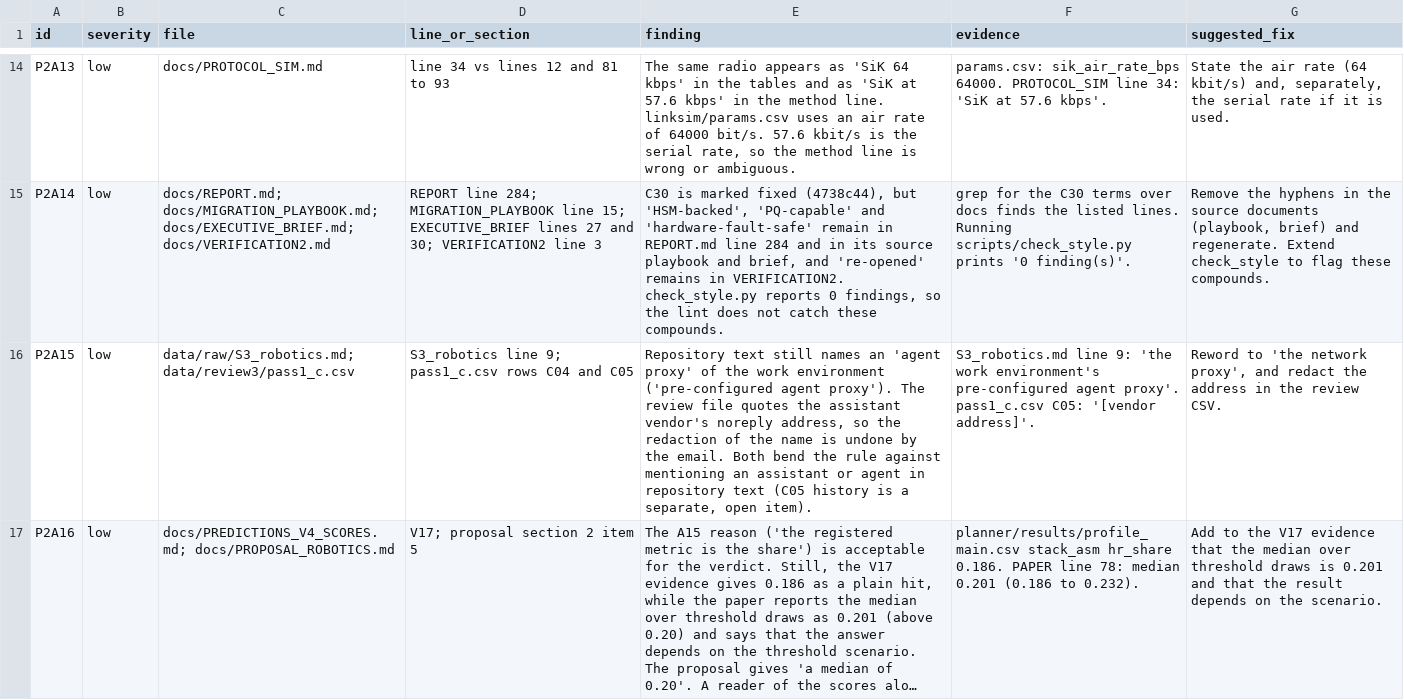
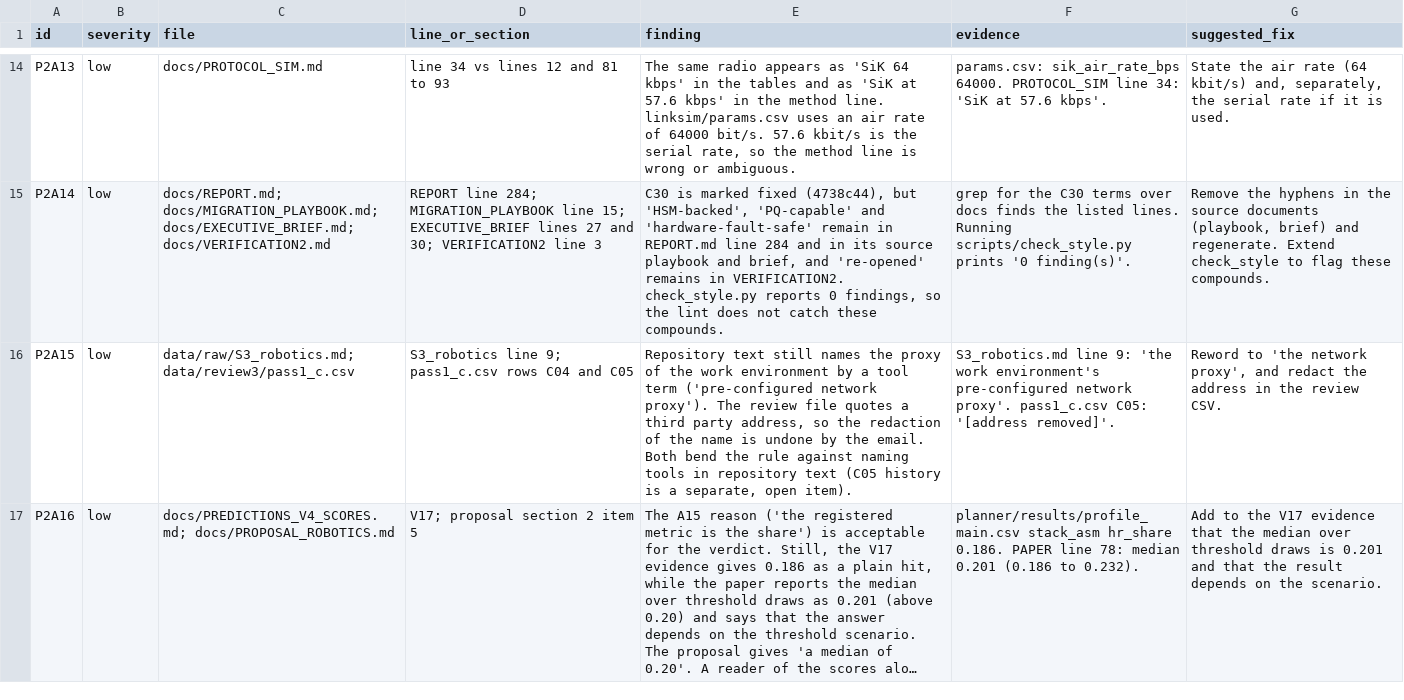
Before and after one commit to hudasol/post-quantum-security, a CSV file: data/review3/pass2_a.csv, drawn as a sheet; only a part is shown, gaps mark what is left out; long unchanged cells end in …; the diff names each change by its address in the sheet, - before the commit and + after, or states it on an @@ line.

```diff
--- a/data/review3/pass2_a.csv
+++ b/data/review3/pass2_a.csv
-E16 (finding): …still names an 'agent proxy' of the work environment ('pre-configured agent proxy'). The review file quotes the assistant vendor's noreply address, so the redaction of the name is undone by the email. Both bend the rule against mentioning an assistant or agent in repository…
+E16 (finding): …still names the proxy of the work environment by a tool term ('pre-configured network proxy'). The review file quotes a third party address, so the redaction of the name is undone by the email. Both bend the rule against naming tools in repository…
-F16 (evidence): …environment's pre-configured agent proxy'. pass1_c.csv C05: '[vendor address]'.
+F16 (evidence): …environment's pre-configured network proxy'. pass1_c.csv C05: '[address removed]'.
```
Also changed, not shown: data/review3/pass1_c.csv, data/review3/pass2_b.csv, 1 other file.
